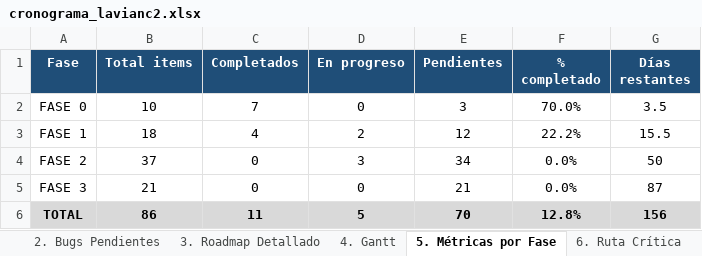
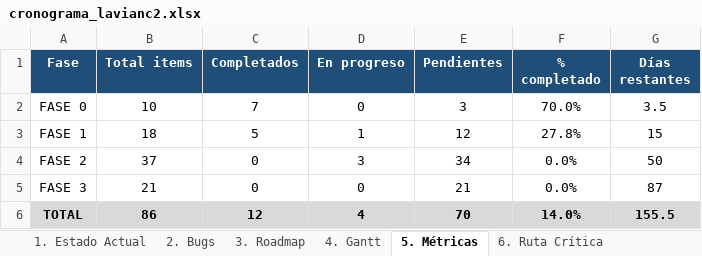
Before and after one commit to uLl0a/lavianc2, an Excel workbook: cronograma_lavianc2.xlsx, sheet 5. Métricas, drawn as a sheet; values as stored, in another font and other column widths than the file's, no borders; the diff names each change by its address in the sheet, - before the commit and + after, or states it on an @@ line.

```diff
--- a/cronograma_lavianc2.xlsx (sheet 5. Métricas)
+++ b/cronograma_lavianc2.xlsx (sheet 5. Métricas)
-sheet tab: 2. Bugs Pendientes
+sheet tab: 2. Bugs
-sheet tab: 3. Roadmap Detallado
+sheet tab: 3. Roadmap
-sheet tab: 5. Métricas por Fase
+sheet tab: 5. Métricas
-C3 (Completados): 4
+C3 (Completados): 5
-D3 (En progreso): 2
+D3 (En progreso): 1
-F3 (% completado): 22.2%
+F3 (% completado): 27.8%
-G3 (Días restantes): 15.5
+G3 (Días restantes): 15
-C6 (Completados): 11
+C6 (Completados): 12
-D6 (En progreso): 5
+D6 (En progreso): 4
-F6 (% completado): 12.8%
+F6 (% completado): 14.0%
-G6 (Días restantes): 156
+G6 (Días restantes): 155.5
```
Also changed, not shown: sheet 1. Estado Actual, sheet 7. Resumen Sesión, sheet 2. Bugs, sheet 3. Roadmap, sheet 6. Ruta Crítica, sheet 4. Gantt, other sheet tabs.
